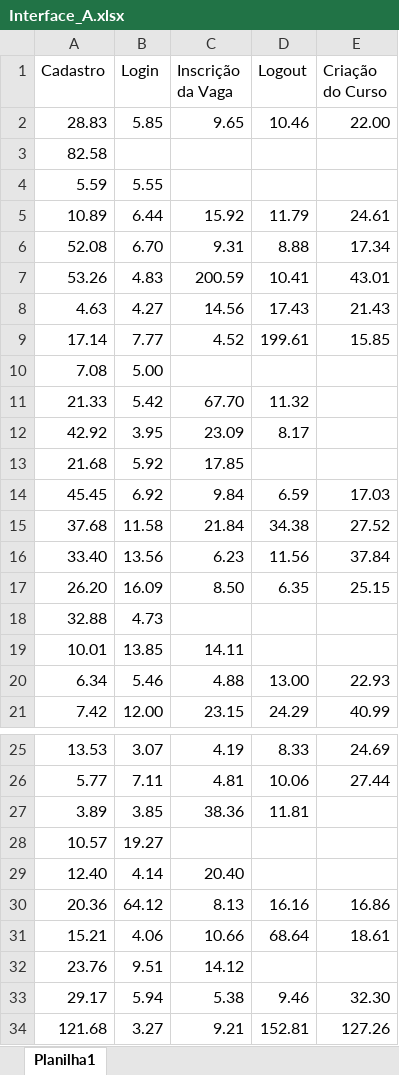
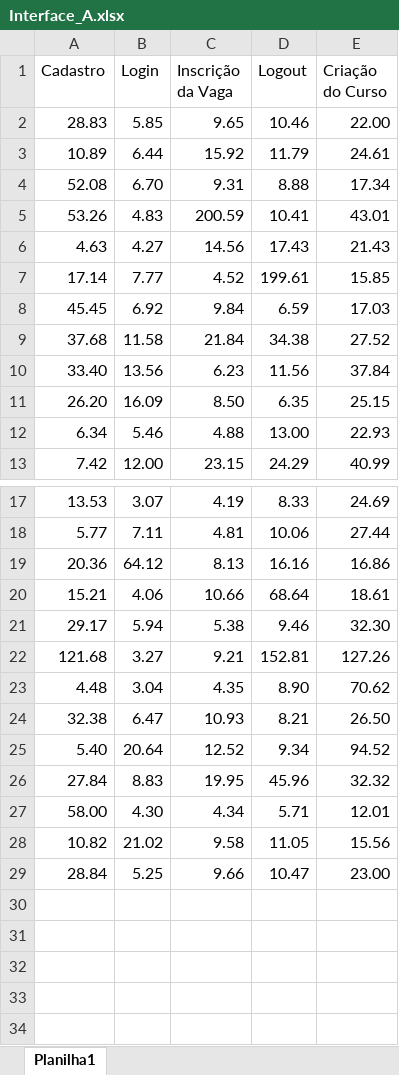
Before and after one commit to Incluses/incluses_testeAB, an Excel workbook: bases/Interface_A.xlsx, sheet Planilha1, drawn as a sheet; only a part is shown, gaps mark what is left out; the shorter side is filled out with more unchanged rows; values as stored, in another font and other column widths than the file's, no borders; the diff covers the shown part only; the diff names each change by its address in the sheet, - before the commit and + after, or states it on an @@ line.

Commit message:
ajustando valores nulos

```diff
--- a/bases/Interface_A.xlsx (sheet Planilha1)
+++ b/bases/Interface_A.xlsx (sheet Planilha1)
-row 3: 82.58
-row 4: 5.59 | 5.55
-row 10: 7.08 | 5.00
-row 11: 21.33 | 5.42 | 67.70 | 11.32
-row 12: 42.92 | 3.95 | 23.09 | 8.17
-row 13: 21.68 | 5.92 | 17.85
-row 18: 32.88 | 4.73
-row 19: 10.01 | 13.85 | 14.11
-row 27: 3.89 | 3.85 | 38.36 | 11.81
-row 28: 10.57 | 19.27
-row 29: 12.40 | 4.14 | 20.40
-row 32: 23.76 | 9.51 | 14.12
```
Also changed, not shown: 1 removed row elsewhere in this sheet.
